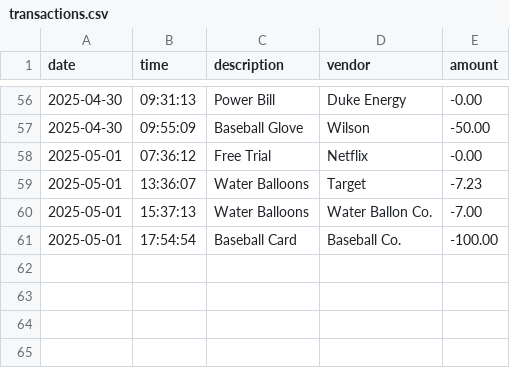
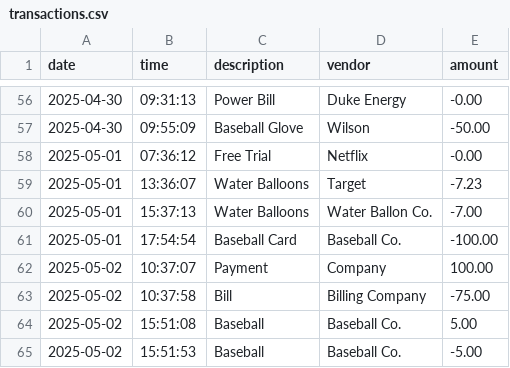
Before and after one commit to rossdavidmurphy/capstone-1, a CSV file: FinancialTransactions/data/transactions.csv, drawn as a sheet; only a part is shown, gaps mark what is left out; the diff names each change by its address in the sheet, - before the commit and + after, or states it on an @@ line.

```diff
--- a/FinancialTransactions/data/transactions.csv
+++ b/FinancialTransactions/data/transactions.csv
+row 62: 2025-05-02 | 10:37:07 | Payment | Company | 100.00
+row 63: 2025-05-02 | 10:37:58 | Bill | Billing Company | -75.00
+row 64: 2025-05-02 | 15:51:08 | Baseball | Baseball Co. | 5.00
+row 65: 2025-05-02 | 15:51:53 | Baseball | Baseball Co. | -5.00
```
Also changed, not shown: 1 other file.
